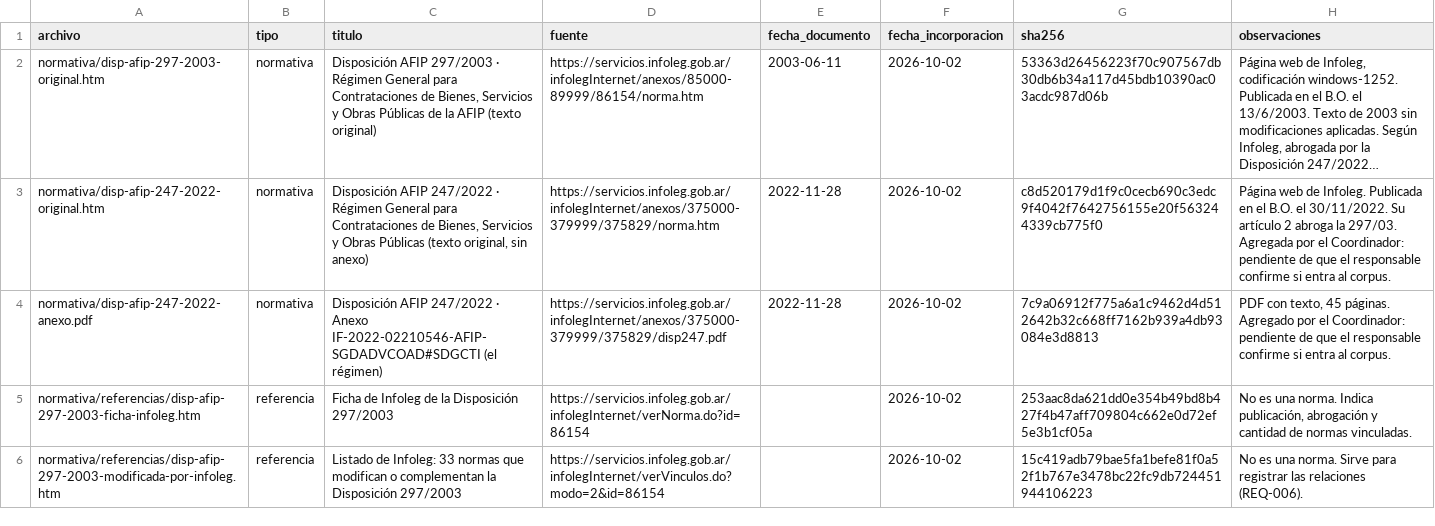
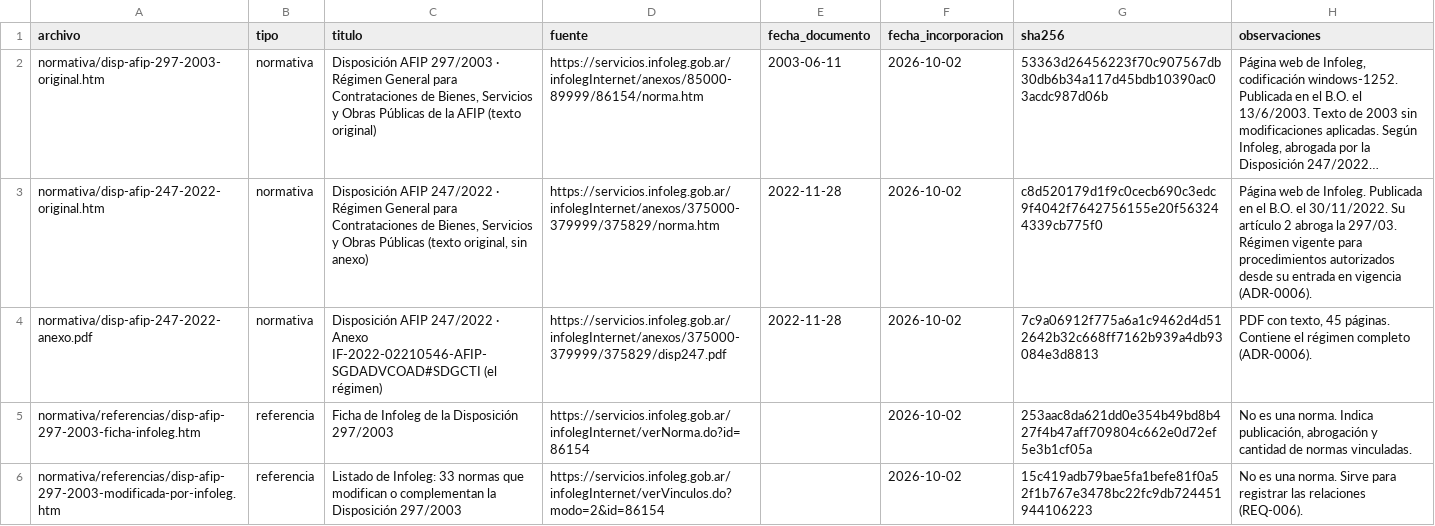
Before and after one commit to snavello/EVALUON, a CSV file: corpus/manifiesto.csv, drawn as a sheet; long unchanged cells end in …; the diff names each change by its address in the sheet, - before the commit and + after, or states it on an @@ line.

```diff
--- a/corpus/manifiesto.csv
+++ b/corpus/manifiesto.csv
-H3 (observaciones): …la 297/03. Agregada por el Coordinador: pendiente de que el responsable confirme si entra al corpus.
+H3 (observaciones): …la 297/03. Régimen vigente para procedimientos autorizados desde su entrada en vigencia (ADR-0006).
-H4 (observaciones): …45 páginas. Agregado por el Coordinador: pendiente de que el responsable confirme si entra al corpus.
+H4 (observaciones): …45 páginas. Contiene el régimen completo (ADR-0006).
```
Also changed, not shown: 5 other files.
